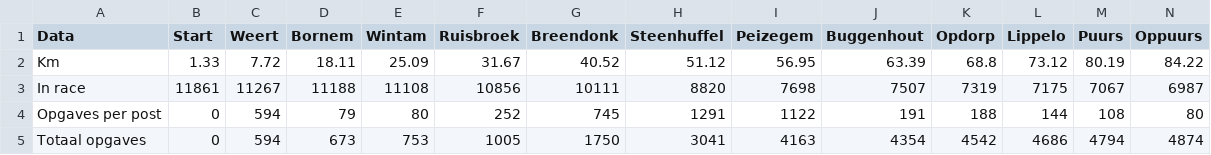
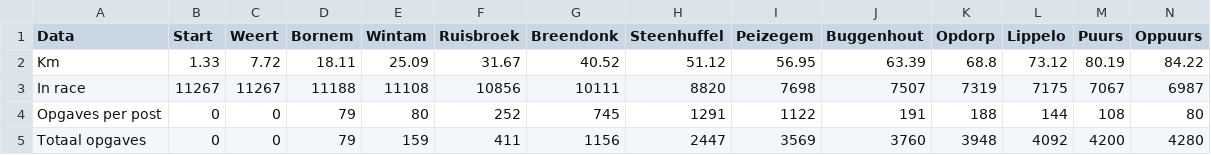
Before and after one commit to exergos/dodentocht, a CSV file: app_dodentocht/algorithms/data/dodentocht_totaal_avg.csv, drawn as a sheet; only a part is shown; the diff covers the shown part only; the diff names each change by its address in the sheet, - before the commit and + after, or states it on an @@ line.

Commit message:
favicon/linechart null data issue/added table columns/centred table

```diff
--- a/app_dodentocht/algorithms/data/dodentocht_totaal_avg.csv
+++ b/app_dodentocht/algorithms/data/dodentocht_totaal_avg.csv
-B3 (Start): 11861
+B3 (Start): 11267
-C4:C5 (Weert): 594
+C4:C5 (Weert): 0
-D5 (Bornem): 673
+D5 (Bornem): 79
-E5 (Wintam): 753
+E5 (Wintam): 159
-F5 (Ruisbroek): 1005
+F5 (Ruisbroek): 411
-G5 (Breendonk): 1750
+G5 (Breendonk): 1156
-H5 (Steenhuffel): 3041
+H5 (Steenhuffel): 2447
-I5 (Peizegem): 4163
+I5 (Peizegem): 3569
-J5 (Buggenhout): 4354
+J5 (Buggenhout): 3760
-K5 (Opdorp): 4542
+K5 (Opdorp): 3948
-L5 (Lippelo): 4686
+L5 (Lippelo): 4092
-M5 (Puurs): 4794
+M5 (Puurs): 4200
-N5 (Oppuurs): 4874
+N5 (Oppuurs): 4280
```
Also changed, not shown: 3 edited cells elsewhere in this file, 9 other files.
